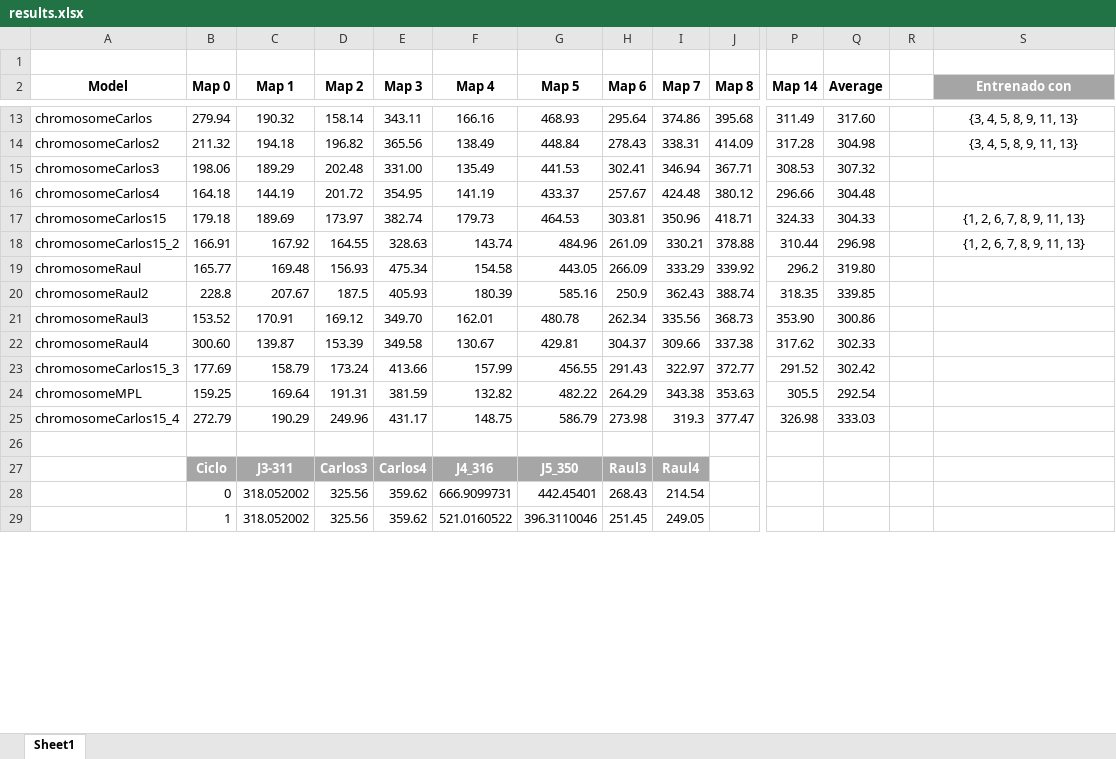
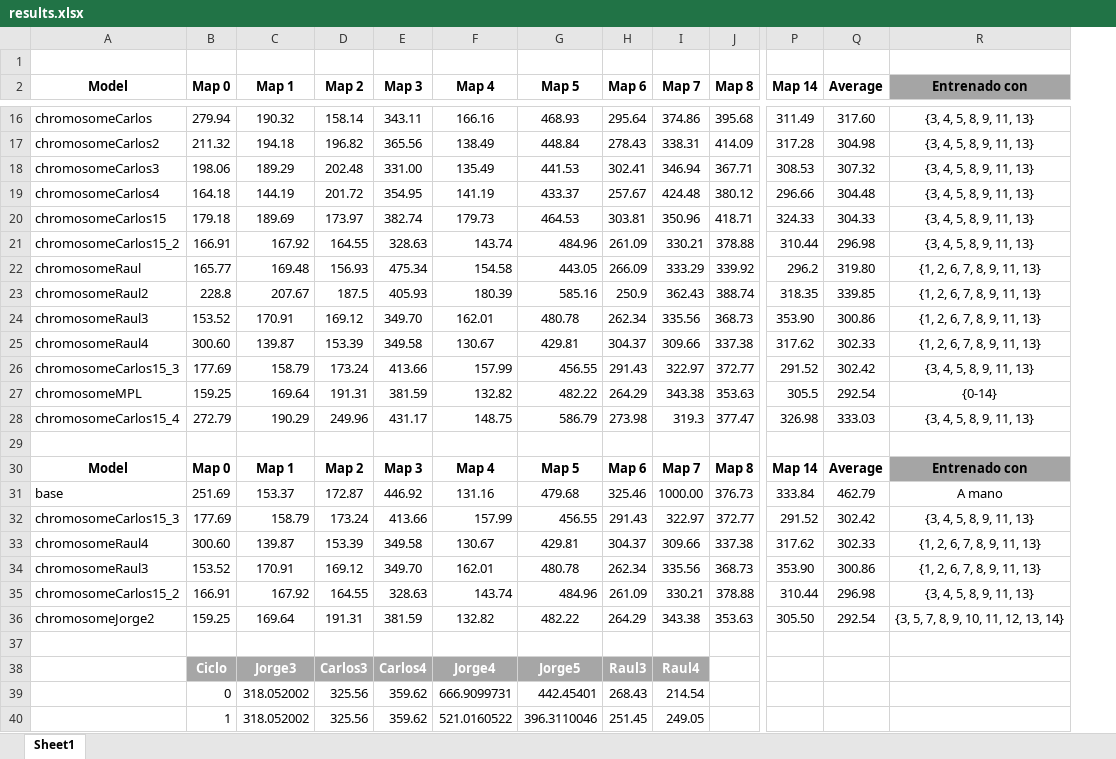
Before and after one commit to xVenve/DesafioFinalAGE, an Excel workbook: files/results.xlsx, sheet Sheet1, drawn as a sheet; only a part is shown, gaps mark what is left out; values as stored, in another font and other column widths than the file's, no borders; charts and pictures and conditional formats and table styles not drawn; removed rows and columns are numbered as before the commit, all else as after; rows hold the shown columns only; the diff covers the shown part only; the diff names each change by its address in the sheet, - before the commit and + after, or states it on an @@ line.

```diff
--- a/files/results.xlsx (sheet Sheet1)
+++ b/files/results.xlsx (sheet Sheet1)
-column R, empty
-R2 text colour: #FFFFFF
+R2 text colour: black
-R18:R19 (Entrenado con): (empty)
+R18:R19 (Entrenado con): {3, 4, 5, 8, 9, 11, 13}
-R20:R21 (Entrenado con): {1, 2, 6, 7, 8, 9, 11, 13}
+R20:R21 (Entrenado con): {3, 4, 5, 8, 9, 11, 13}
-R22:R25 (Entrenado con): (empty)
+R22:R25 (Entrenado con): {1, 2, 6, 7, 8, 9, 11, 13}
-R26 (Entrenado con): (empty)
+R26 (Entrenado con): {3, 4, 5, 8, 9, 11, 13}
-R27 (Entrenado con): (empty)
+R27 (Entrenado con): {0-14}
-R28 (Entrenado con): (empty)
+R28 (Entrenado con): {3, 4, 5, 8, 9, 11, 13}
+row 30: Model | Map 0 | Map 1 | Map 2 | Map 3 | Map 4 | Map 5 | Map 6 | Map 7 | Map 8 | Map 14 | Average | Entrenado con
+row 31: base | 251.69 | 153.37 | 172.87 | 446.92 | 131.16 | 479.68 | 325.46 | 1000.00 | 376.73 | 333.84 | 462.79 | A mano
+row 32: chromosomeCarlos15_3 | 177.69 | 158.79 | 173.24 | 413.66 | 157.99 | 456.55 | 291.43 | 322.97 | 372.77 | 291.52 | 302.42 | {3, 4, 5, 8, 9, 11, 13}
+row 33: chromosomeRaul4 | 300.60 | 139.87 | 153.39 | 349.58 | 130.67 | 429.81 | 304.37 | 309.66 | 337.38 | 317.62 | 302.33 | {1, 2, 6, 7, 8, 9, 11, 13}
+row 34: chromosomeRaul3 | 153.52 | 170.91 | 169.12 | 349.70 | 162.01 | 480.78 | 262.34 | 335.56 | 368.73 | 353.90 | 300.86 | {1, 2, 6, 7, 8, 9, 11, 13}
+row 35: chromosomeCarlos15_2 | 166.91 | 167.92 | 164.55 | 328.63 | 143.74 | 484.96 | 261.09 | 330.21 | 378.88 | 310.44 | 296.98 | {3, 4, 5, 8, 9, 11, 13}
+row 36: chromosomeJorge2 | 159.25 | 169.64 | 191.31 | 381.59 | 132.82 | 482.22 | 264.29 | 343.38 | 353.63 | 305.50 | 292.54 | {3, 5, 7, 8, 9, 10, 11, 12, 13, 14}
+row 37: (empty)
-C38 (Map 1): J3-311
+C38 (Map 1): Jorge3
-F38 (Map 4): J4_316
+F38 (Map 4): Jorge4
-G38 (Map 5): J5_350
+G38 (Map 5): Jorge5
```
Also changed, not shown: 3 added rows and 3 edited cells elsewhere in this sheet, charts or pictures, 6 other files.
